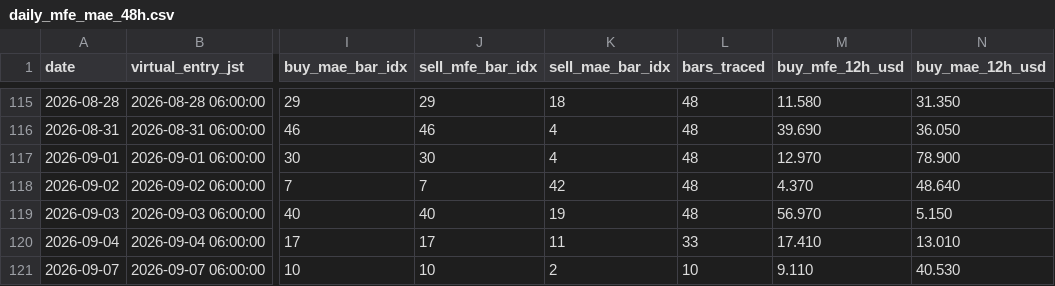
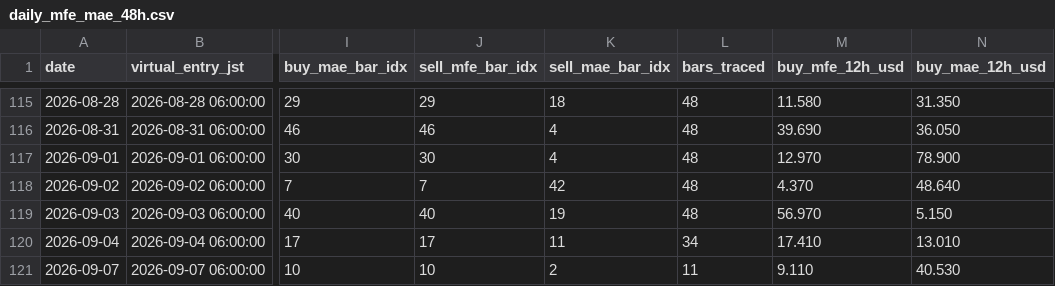
Before and after one commit to arokamiya98-svg/adxscore-heatmap, a CSV file: mt5_data/daily/daily_mfe_mae_48h.csv, drawn as a sheet; only a part is shown, gaps mark what is left out; the diff names each change by its address in the sheet, - before the commit and + after, or states it on an @@ line.

```diff
--- a/mt5_data/daily/daily_mfe_mae_48h.csv
+++ b/mt5_data/daily/daily_mfe_mae_48h.csv
-L120 (bars_traced): 33
+L120 (bars_traced): 34
-L121 (bars_traced): 10
+L121 (bars_traced): 11
```
Also changed, not shown: mt5_data/ADX_Weekly_Above_v4.csv, mt5_data/daily/daily_aggregate.csv, 2 other files.
